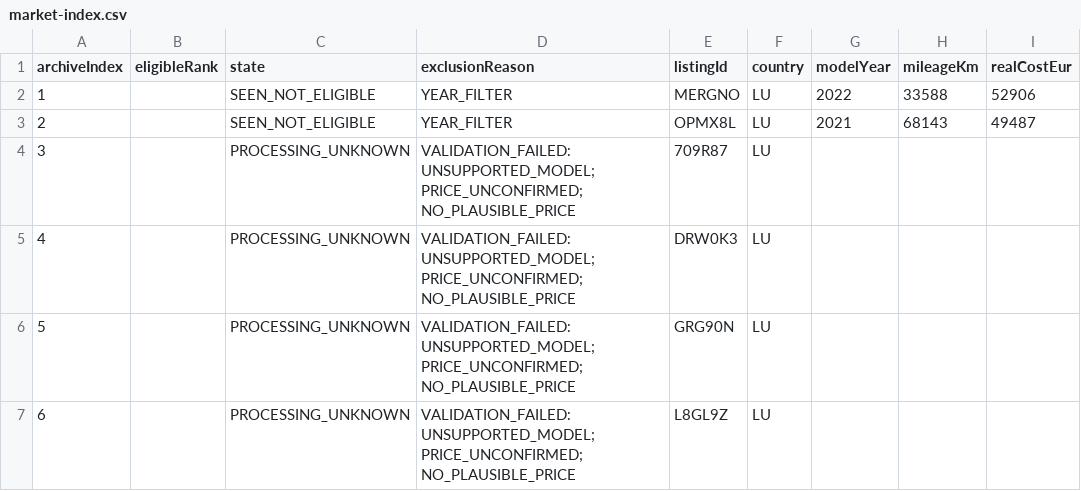
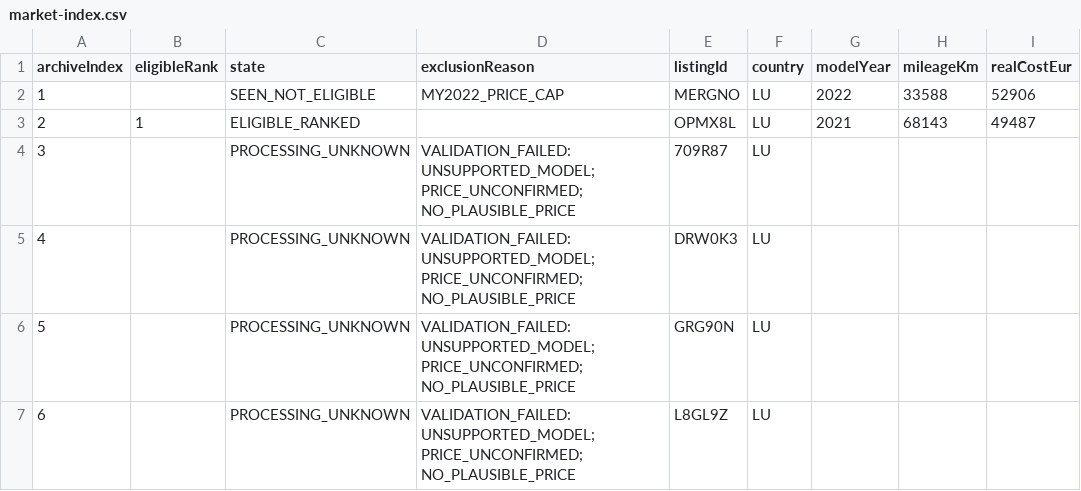
Before and after one commit to gheorghevasilica-oss/Porsche-Hunter, a CSV file: market-index.csv, drawn as a sheet; only a part is shown; the diff names each change by its address in the sheet, - before the commit and + after, or states it on an @@ line.

Commit message:
Update Porsche Hunter data - 2026-08-31 09:17:54Z

```diff
--- a/market-index.csv
+++ b/market-index.csv
-D2 (exclusionReason): YEAR_FILTER
+D2 (exclusionReason): MY2022_PRICE_CAP
-B3 (eligibleRank): (empty)
+B3 (eligibleRank): 1
-C3 (state): SEEN_NOT_ELIGIBLE
+C3 (state): ELIGIBLE_RANKED
-D3 (exclusionReason): YEAR_FILTER
+D3 (exclusionReason): (empty)
```
Also changed, not shown: 4 other files.
